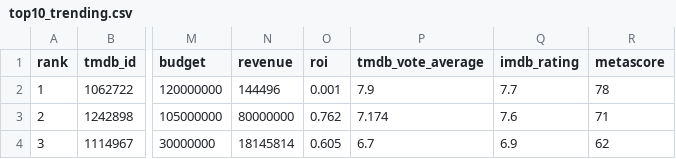
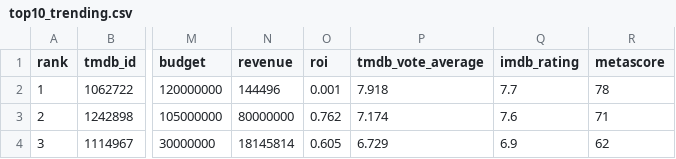
Before and after one commit to minhHuy-Truong/Movie, a CSV file: top10_trending.csv, drawn as a sheet; only a part is shown, gaps mark what is left out; the diff covers the shown part only; the diff names each change by its address in the sheet, - before the commit and + after, or states it on an @@ line.

```diff
--- a/top10_trending.csv
+++ b/top10_trending.csv
-P2 (tmdb_vote_average): 7.9
+P2 (tmdb_vote_average): 7.918
-P4 (tmdb_vote_average): 6.7
+P4 (tmdb_vote_average): 6.729
```
Also changed, not shown: 97 edited cells elsewhere in this file, 1 other file.
